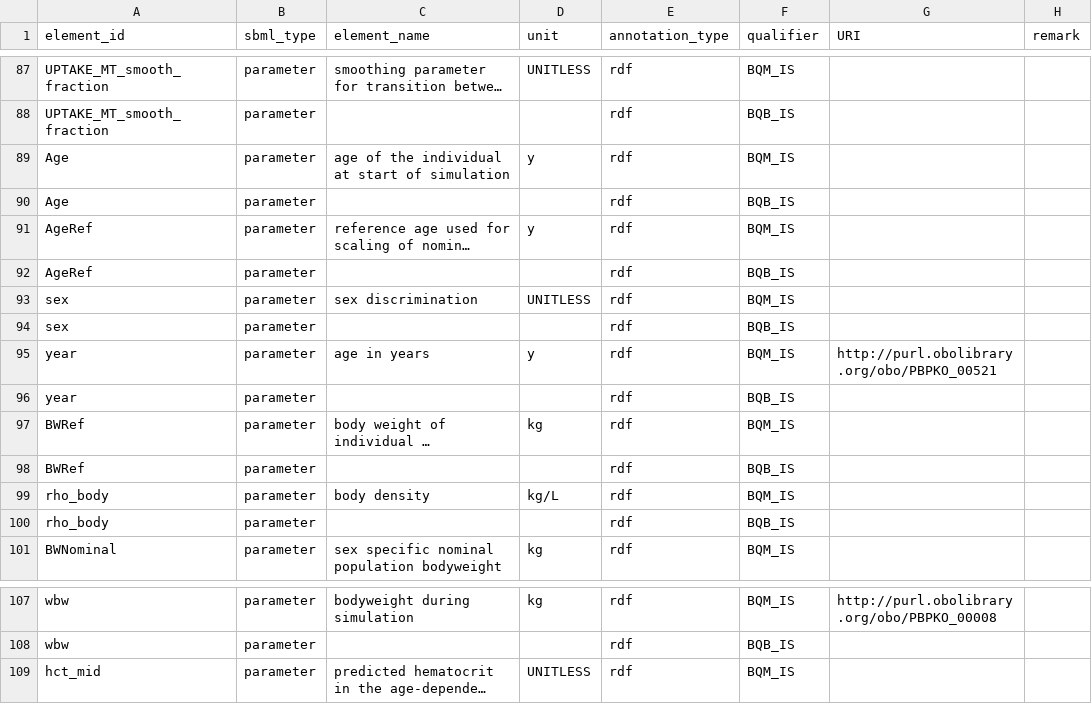
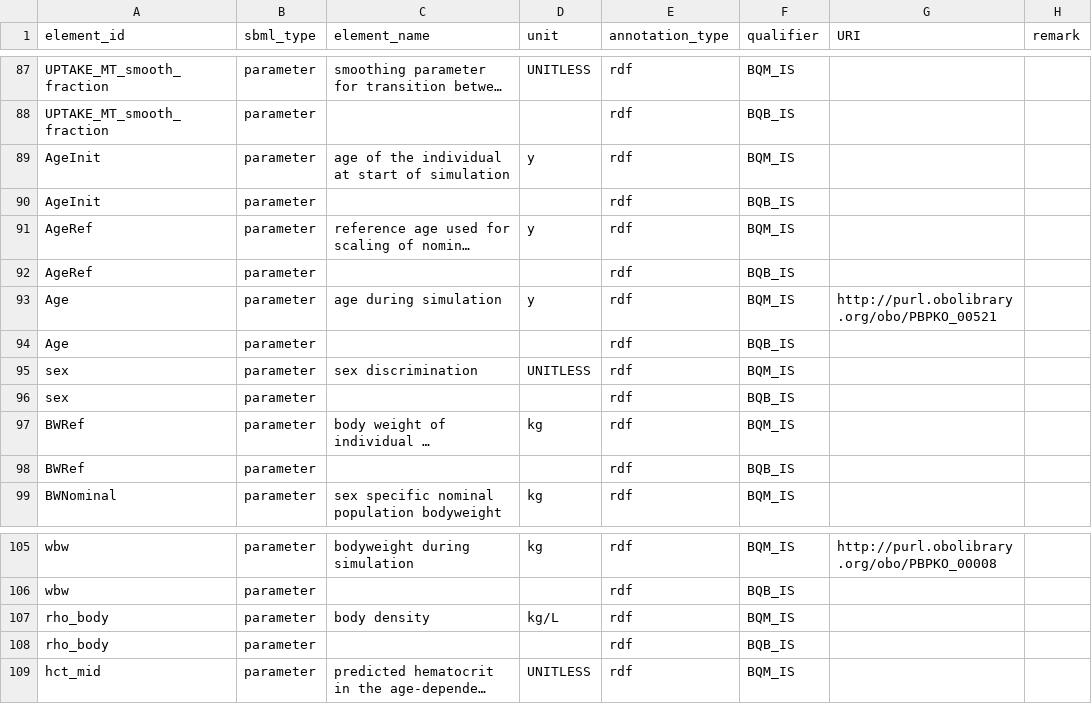
Before and after one commit to fair-pbk/pbk-cd, a CSV file: model/pbk_cd_gastellu_2026_revised.annotations.csv, drawn as a sheet; only a part is shown, gaps mark what is left out; long unchanged cells end in …; removed rows and columns are numbered as before the commit, all else as after; the diff names each change by its address in the sheet, - before the commit and + after, or states it on an @@ line.

Commit message:
Rename age and age-init parameter in Antimony/SBML model

```diff
--- a/model/pbk_cd_gastellu_2026_revised.annotations.csv
+++ b/model/pbk_cd_gastellu_2026_revised.annotations.csv
-A89:A90 (element_id): Age
+A89:A90 (element_id): AgeInit
+row 93: Age | parameter | age during simulation | y | rdf | BQM_IS | http://purl.obolibrary.org/obo/PBPKO_00521
+row 94: Age | parameter |  |  | rdf | BQB_IS
-row 95: year | parameter | age in years | y | rdf | BQM_IS | http://purl.obolibrary.org/obo/PBPKO_00521
-row 96: year | parameter |  |  | rdf | BQB_IS
@@ row 99 moved to row 107: rho_body @@
@@ row 100 moved to row 108: rho_body @@
```
Also changed, not shown: model/pbk_cd_gastellu_2026_revised.params.csv, 10 other files.
